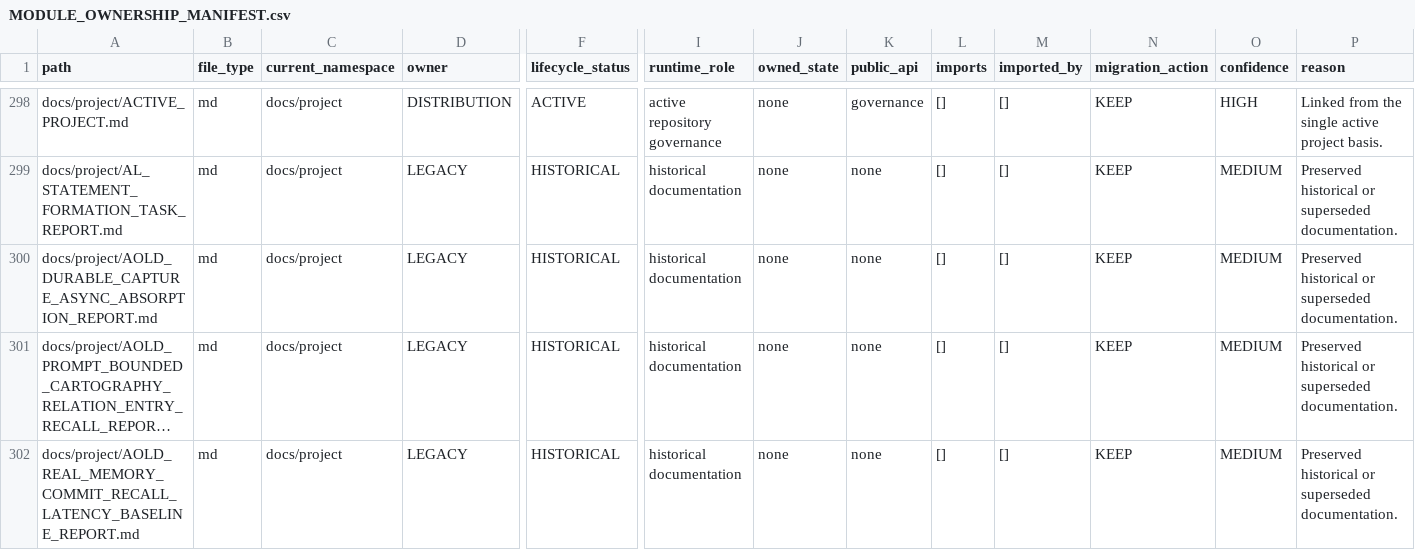
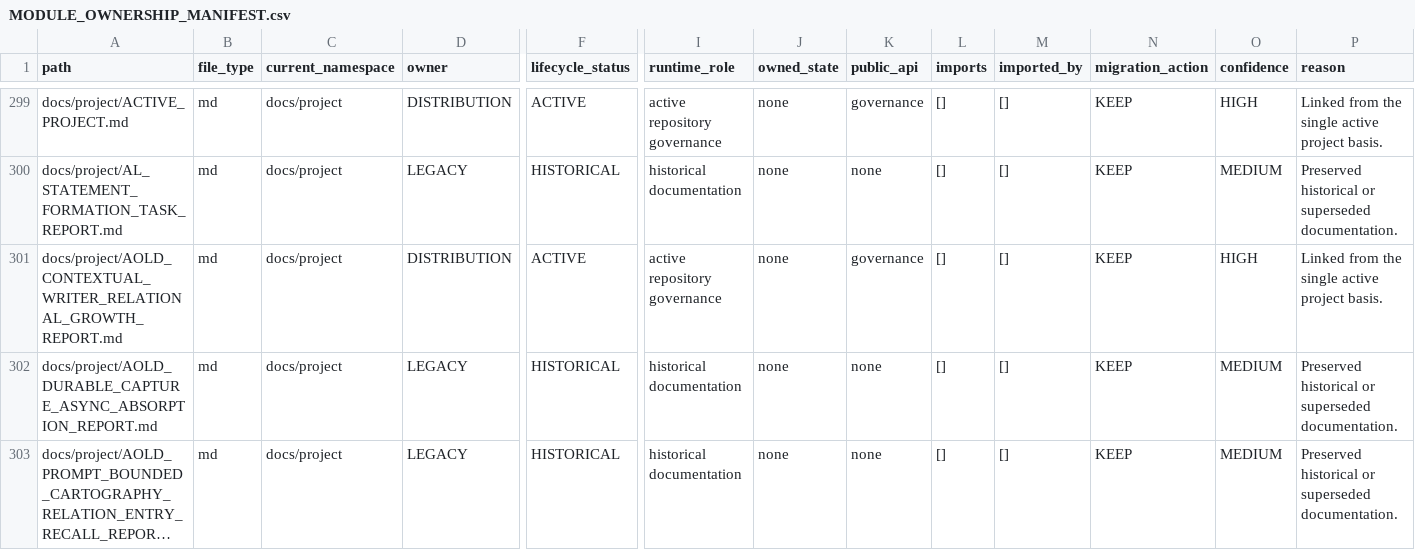
Before and after one commit to awdawmip/Nollm, a CSV file: docs/architecture/module-ownership/MODULE_OWNERSHIP_MANIFEST.csv, drawn as a sheet; only a part is shown, gaps mark what is left out; the shorter side is filled out with more unchanged rows; long unchanged cells end in …; rows hold the shown columns only; the diff covers the shown part only; the diff names each change by its address in the sheet, - before the commit and + after, or states it on an @@ line.

Commit message:
docs(aold): record contextual relational growth capability

```diff
--- a/docs/architecture/module-ownership/MODULE_OWNERSHIP_MANIFEST.csv
+++ b/docs/architecture/module-ownership/MODULE_OWNERSHIP_MANIFEST.csv
+row 301: docs/project/AOLD_CONTEXTUAL_WRITER_RELATIONAL_GROWTH_REPORT.md | md | docs/project | DISTRIBUTION | ACTIVE | active repository governance | none | governance | [] | [] | KEEP | HIGH | Linked from the single active project basis.
```
Also changed, not shown: 8 added rows and 31 edited cells elsewhere in this file, 8 other files.
